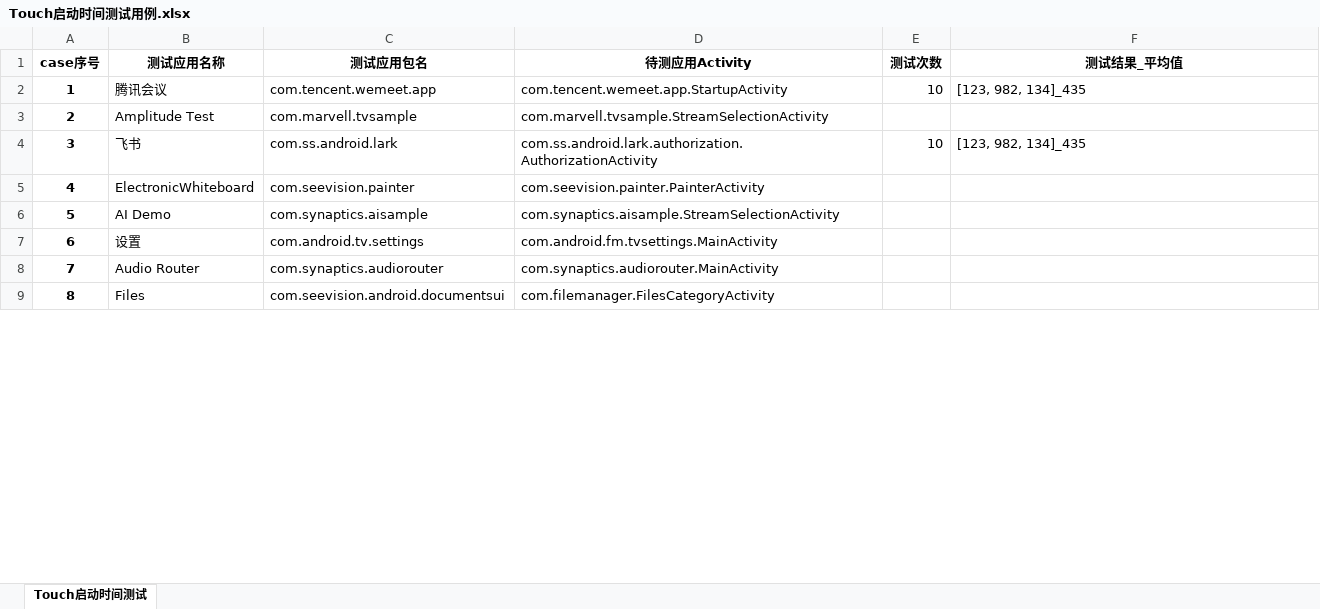
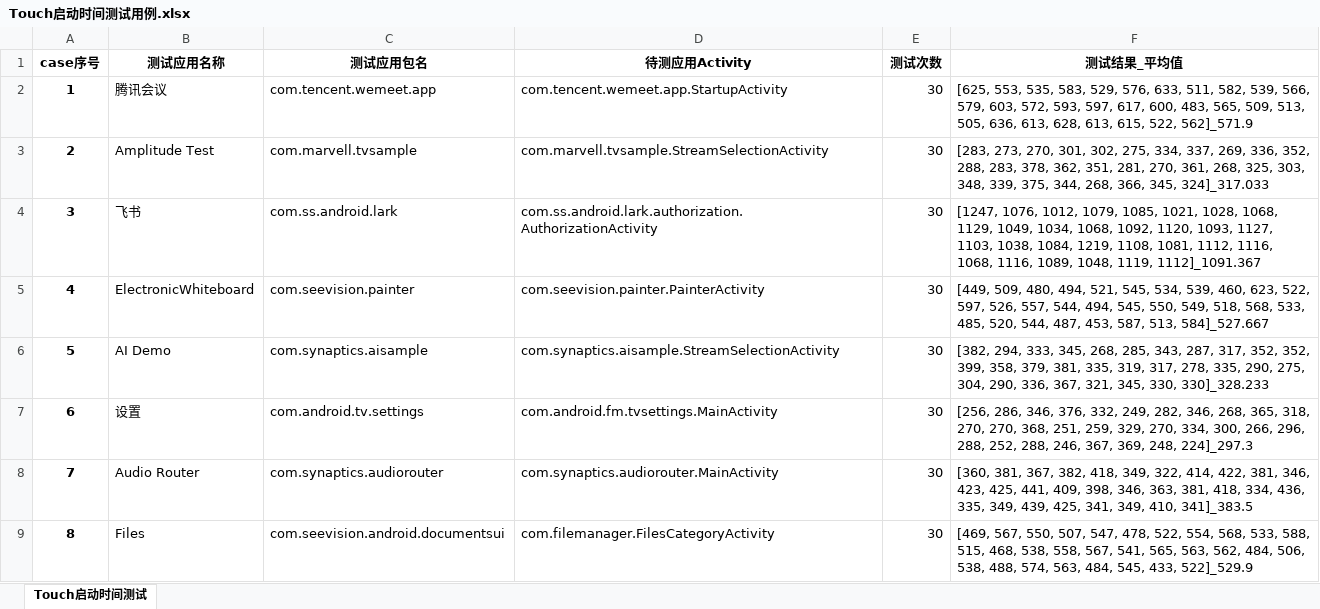
Before and after one commit to Hanlen520/pythonProject_seevision, an Excel workbook: VS680_Scripts/vs680scripts/launchTimeTest/BestTestAppLaunchTime/Touch启动时间测试用例.xlsx, sheet Touch启动时间测试, drawn as a sheet; only a part is shown; values as stored, in another font and other column widths than the file's, no borders; the diff covers the shown part only; the diff names each change by its address in the sheet, - before the commit and + after, or states it on an @@ line.

```diff
--- a/VS680_Scripts/vs680scripts/launchTimeTest/BestTestAppLaunchTime/Touch启动时间测试用例.xlsx (sheet Touch启动时间测试)
+++ b/VS680_Scripts/vs680scripts/launchTimeTest/BestTestAppLaunchTime/Touch启动时间测试用例.xlsx (sheet Touch启动时间测试)
-E2 (测试次数): 10
+E2 (测试次数): 30
-F2 (测试结果_平均值): [123, 982, 134]_435
+F2 (测试结果_平均值): [625, 553, 535, 583, 529, 576, 633, 511, 582, 539, 566, 579, 603, 572, 593, 597, 617, 600, 483, 565, 509, 513, 505, 636, 613, 628, 613, 615, 522, 562]_571.9
-E3 (测试次数): (empty)
+E3 (测试次数): 30
-F3 (测试结果_平均值): (empty)
+F3 (测试结果_平均值): [283, 273, 270, 301, 302, 275, 334, 337, 269, 336, 352, 288, 283, 378, 362, 351, 281, 270, 361, 268, 325, 303, 348, 339, 375, 344, 268, 366, 345, 324]_317.033
-E4 (测试次数): 10
+E4 (测试次数): 30
-F4 (测试结果_平均值): [123, 982, 134]_435
+F4 (测试结果_平均值): [1247, 1076, 1012, 1079, 1085, 1021, 1028, 1068, 1129, 1049, 1034, 1068, 1092, 1120, 1093, 1127, 1103, 1038, 1084, 1219, 1108, 1081, 1112, 1116, 1068, 1116, 1089, 1048, 1119, 1112]_1091.367
-E5:E9 (测试次数): (empty)
+E5:E9 (测试次数): 30
-F5 (测试结果_平均值): (empty)
+F5 (测试结果_平均值): [449, 509, 480, 494, 521, 545, 534, 539, 460, 623, 522, 597, 526, 557, 544, 494, 545, 550, 549, 518, 568, 533, 485, 520, 544, 487, 453, 587, 513, 584]_527.667
-F6 (测试结果_平均值): (empty)
+F6 (测试结果_平均值): [382, 294, 333, 345, 268, 285, 343, 287, 317, 352, 352, 399, 358, 379, 381, 335, 319, 317, 278, 335, 290, 275, 304, 290, 336, 367, 321, 345, 330, 330]_328.233
-F7 (测试结果_平均值): (empty)
+F7 (测试结果_平均值): [256, 286, 346, 376, 332, 249, 282, 346, 268, 365, 318, 270, 270, 368, 251, 259, 329, 270, 334, 300, 266, 296, 288, 252, 288, 246, 367, 369, 248, 224]_297.3
-F8 (测试结果_平均值): (empty)
+F8 (测试结果_平均值): [360, 381, 367, 382, 418, 349, 322, 414, 422, 381, 346, 423, 425, 441, 409, 398, 346, 363, 381, 418, 334, 436, 335, 349, 439, 425, 341, 349, 410, 341]_383.5
-F9 (测试结果_平均值): (empty)
+F9 (测试结果_平均值): [469, 567, 550, 507, 547, 478, 522, 554, 568, 533, 588, 515, 468, 538, 558, 567, 541, 565, 563, 562, 484, 506, 538, 488, 574, 563, 484, 545, 433, 522]_529.9
```
Also changed, not shown: 16 edited cells elsewhere in this sheet, 2 other files.
